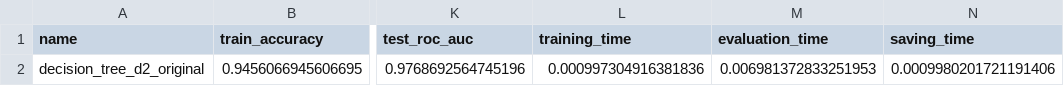
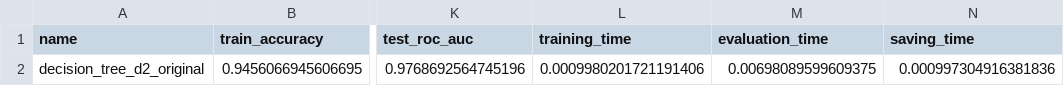
Before and after one commit to MohammadaliYousefzadeh/Fuzzy_Conviction_Decision_Tree_Classifier, a CSV file: results/original/model_result_decision_tree_d2_original.csv, drawn as a sheet; only a part is shown, gaps mark what is left out; the diff names each change by its address in the sheet, - before the commit and + after, or states it on an @@ line.

```diff
--- a/results/original/model_result_decision_tree_d2_original.csv
+++ b/results/original/model_result_decision_tree_d2_original.csv
-L2 (training_time): 0.000997304916381836
+L2 (training_time): 0.0009980201721191406
-M2 (evaluation_time): 0.006981372833251953
+M2 (evaluation_time): 0.00698089599609375
-N2 (saving_time): 0.0009980201721191406
+N2 (saving_time): 0.000997304916381836
```
Also changed, not shown: results/diagnostic/model_result_decision_tree_d2_diagnostic.csv, 8 other files.
